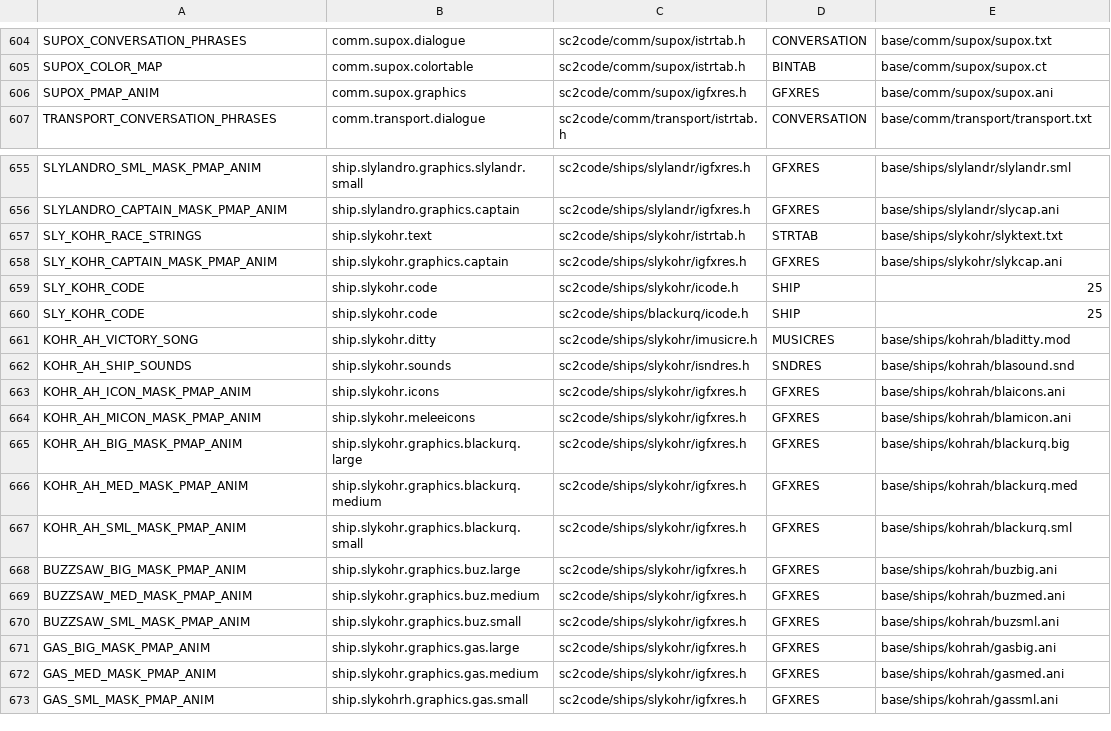
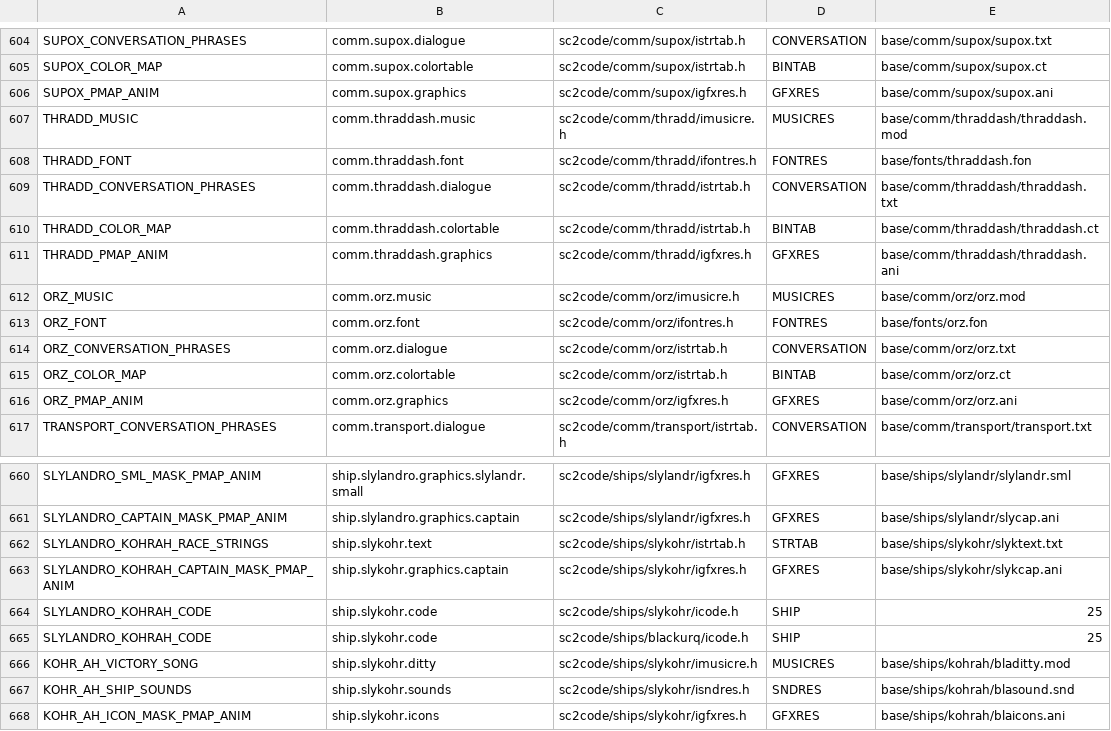
Before and after one commit to ejrh/project6014, a CSV file: tools/resmap/resources.csv, drawn as a sheet; only a part is shown, gaps mark what is left out; the shorter side is filled out with more unchanged rows; the diff covers the shown part only.

Commit message:
Added Lurg to adventure and supermelee games. The comm anim still needs some work as do the ship gfx.

```diff
--- a/tools/resmap/resources.csv
+++ b/tools/resmap/resources.csv
@@ -606,2 +606,12 @@ SUPOX_COLOR_MAP,comm.supox.colortable,sc2code/comm/supox/istrtab.h,BINTAB,base/c
 SUPOX_PMAP_ANIM,comm.supox.graphics,sc2code/comm/supox/igfxres.h,GFXRES,base/comm/supox/supox.ani
+THRADD_MUSIC,comm.thraddash.music,sc2code/comm/thradd/imusicre.h,MUSICRES,base/comm/thraddash/thraddash.mod
+THRADD_FONT,comm.thraddash.font,sc2code/comm/thradd/ifontres.h,FONTRES,base/fonts/thraddash.fon
+THRADD_CONVERSATION_PHRASES,comm.thraddash.dialogue,sc2code/comm/thradd/istrtab.h,CONVERSATION,base/comm/thraddash/thraddash.txt
+THRADD_COLOR_MAP,comm.thraddash.colortable,sc2code/comm/thradd/istrtab.h,BINTAB,base/comm/thraddash/thraddash.ct
+THRADD_PMAP_ANIM,comm.thraddash.graphics,sc2code/comm/thradd/igfxres.h,GFXRES,base/comm/thraddash/thraddash.ani
+ORZ_MUSIC,comm.orz.music,sc2code/comm/orz/imusicre.h,MUSICRES,base/comm/orz/orz.mod
+ORZ_FONT,comm.orz.font,sc2code/comm/orz/ifontres.h,FONTRES,base/fonts/orz.fon
+ORZ_CONVERSATION_PHRASES,comm.orz.dialogue,sc2code/comm/orz/istrtab.h,CONVERSATION,base/comm/orz/orz.txt
+ORZ_COLOR_MAP,comm.orz.colortable,sc2code/comm/orz/istrtab.h,BINTAB,base/comm/orz/orz.ct
+ORZ_PMAP_ANIM,comm.orz.graphics,sc2code/comm/orz/igfxres.h,GFXRES,base/comm/orz/orz.ani
 TRANSPORT_CONVERSATION_PHRASES,comm.transport.dialogue,sc2code/comm/transport/istrtab.h,CONVERSATION,base/comm/transport/transport.txt
@@ -656,6 +661,6 @@ SLYLANDRO_SML_MASK_PMAP_ANIM,ship.slylandro.graphics.slylandr.small,sc2code/ship
 SLYLANDRO_CAPTAIN_MASK_PMAP_ANIM,ship.slylandro.graphics.captain,sc2code/ships/slylandr/igfxres.h,GFXRES,base/ships/slylandr/slycap.ani
-SLY_KOHR_RACE_STRINGS,ship.slykohr.text,sc2code/ships/slykohr/istrtab.h,STRTAB,base/ships/slykohr/slyktext.txt
-SLY_KOHR_CAPTAIN_MASK_PMAP_ANIM,ship.slykohr.graphics.captain,sc2code/ships/slykohr/igfxres.h,GFXRES,base/ships/slykohr/slykcap.ani
-SLY_KOHR_CODE,ship.slykohr.code,sc2code/ships/slykohr/icode.h,SHIP,25
-SLY_KOHR_CODE,ship.slykohr.code,sc2code/ships/blackurq/icode.h,SHIP,25
+SLYLANDRO_KOHRAH_RACE_STRINGS,ship.slykohr.text,sc2code/ships/slykohr/istrtab.h,STRTAB,base/ships/slykohr/slyktext.txt
+SLYLANDRO_KOHRAH_CAPTAIN_MASK_PMAP_ANIM,ship.slykohr.graphics.captain,sc2code/ships/slykohr/igfxres.h,GFXRES,base/ships/slykohr/slykcap.ani
+SLYLANDRO_KOHRAH_CODE,ship.slykohr.code,sc2code/ships/slykohr/icode.h,SHIP,25
+SLYLANDRO_KOHRAH_CODE,ship.slykohr.code,sc2code/ships/blackurq/icode.h,SHIP,25
 KOHR_AH_VICTORY_SONG,ship.slykohr.ditty,sc2code/ships/slykohr/imusicre.h,MUSICRES,base/ships/kohrah/bladitty.mod
```
Also changed, not shown: 15 added rows, 1 removed row, 1 moved row and 22 edited cells elsewhere in this file, 55 other files.
